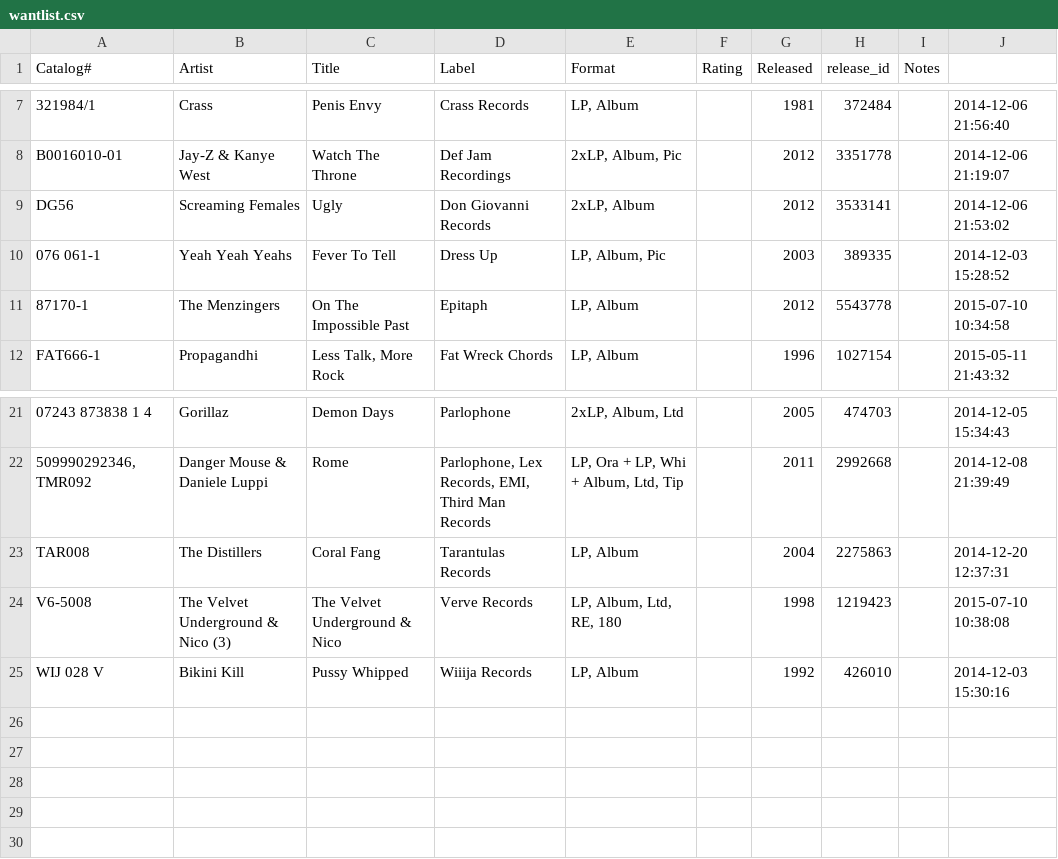
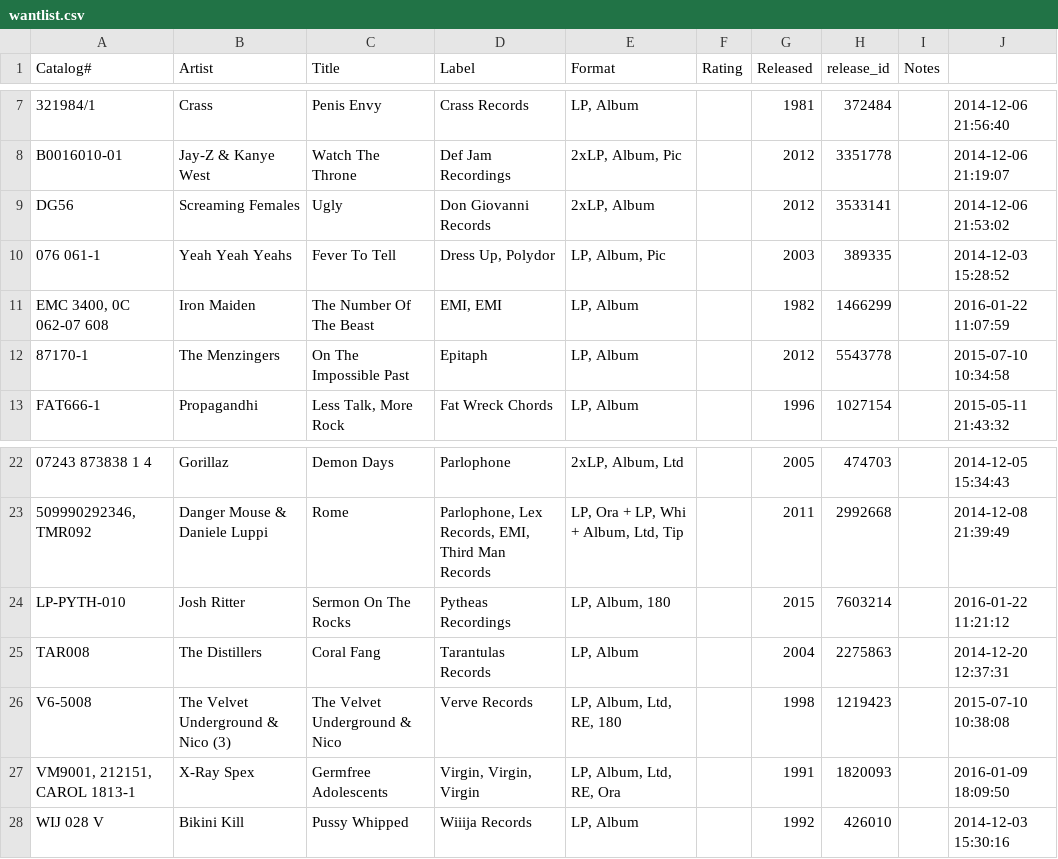
Before and after one commit to mouse-reeve/record-catalogue, a CSV file: wantlist.csv, drawn as a sheet; only a part is shown, gaps mark what is left out; the diff names each change by its address in the sheet, - before the commit and + after, or states it on an @@ line.

Commit message:
Additional desires

```diff
--- a/wantlist.csv
+++ b/wantlist.csv
-D10 (Label): Dress Up
+D10 (Label): Dress Up, Polydor
+row 11: EMC 3400, 0C 062-07 608 | Iron Maiden | The Number Of The Beast | EMI, EMI | LP, Album |  | 1982 | 1466299 |  | 2016-01-22 11:07:59
+row 24: LP-PYTH-010 | Josh Ritter | Sermon On The Rocks | Pytheas Recordings | LP, Album, 180 |  | 2015 | 7603214 |  | 2016-01-22 11:21:12
+row 27: VM9001, 212151, CAROL 1813-1 | X-Ray Spex | Germfree Adolescents | Virgin, Virgin, Virgin | LP, Album, Ltd, RE, Ora |  | 1991 | 1820093 |  | 2016-01-09 18:09:50
```
